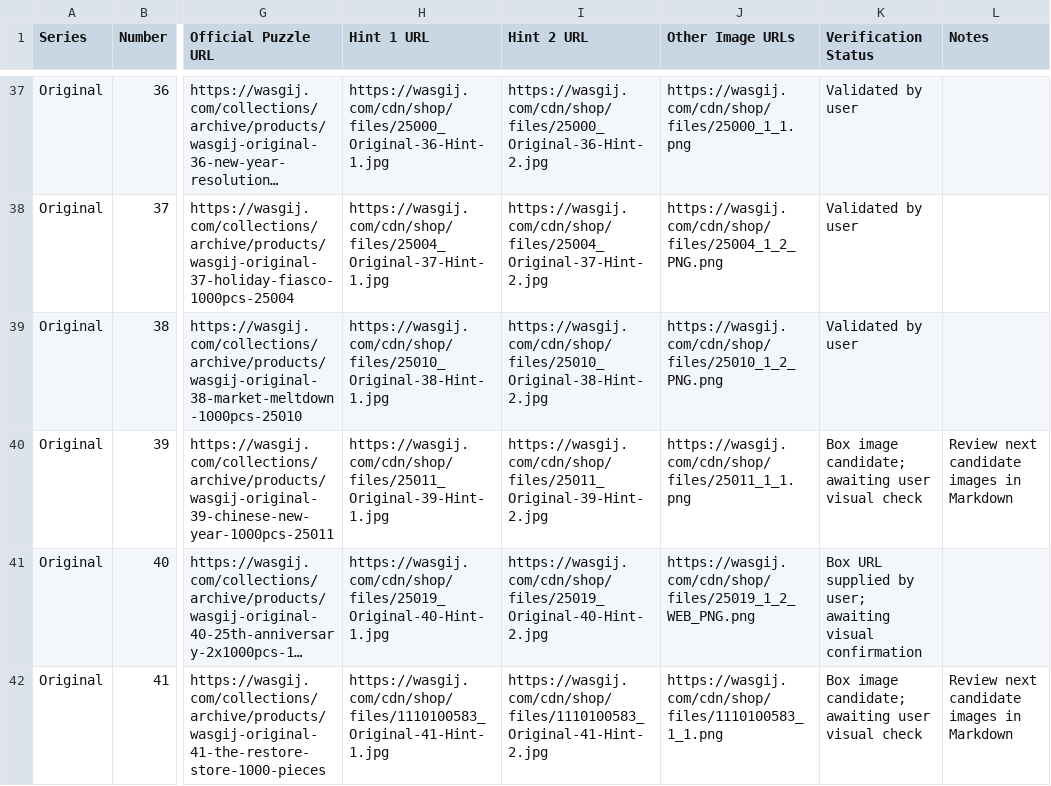
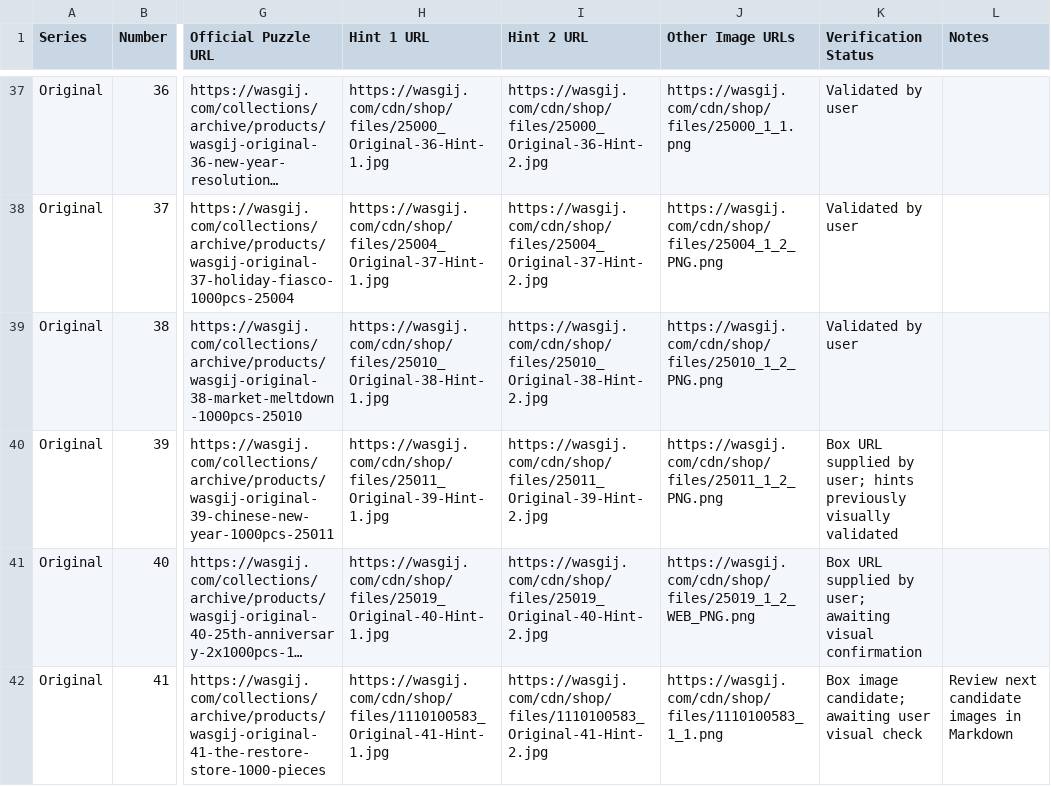
Before and after one commit to Matt-Owen-81/wasgij, a CSV file: hints.csv, drawn as a sheet; only a part is shown, gaps mark what is left out; long unchanged cells end in …; the diff names each change by its address in the sheet, - before the commit and + after, or states it on an @@ line.

Commit message:
Correct Original 39 box image URL

```diff
--- a/hints.csv
+++ b/hints.csv
-J40 (Other Image URLs): https://wasgij.com/cdn/shop/files/25011_1_1.png
+J40 (Other Image URLs): https://wasgij.com/cdn/shop/files/25011_1_2_PNG.png
-K40 (Verification Status): Box image candidate; awaiting user visual check
+K40 (Verification Status): Box URL supplied by user; hints previously visually validated
-L40 (Notes): Review next candidate images in Markdown
+L40 (Notes): (empty)
```
